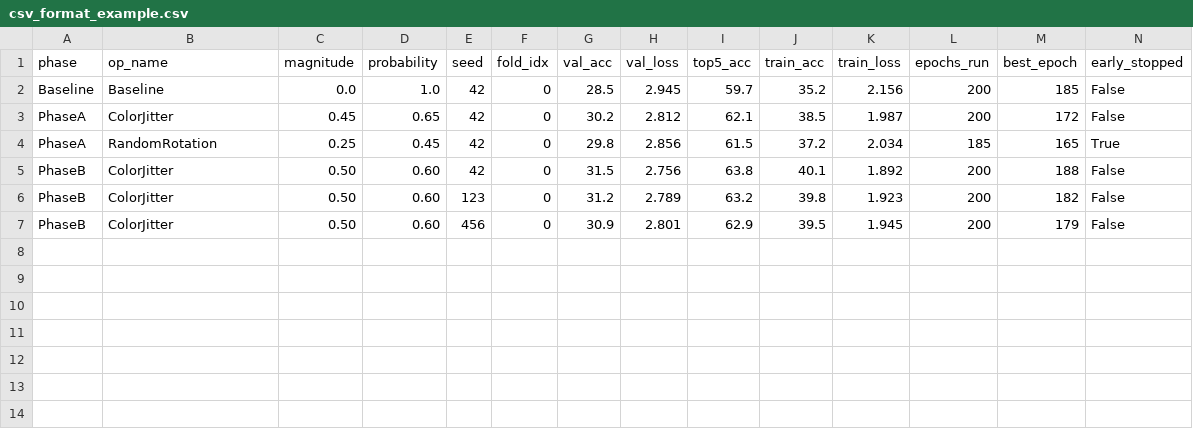
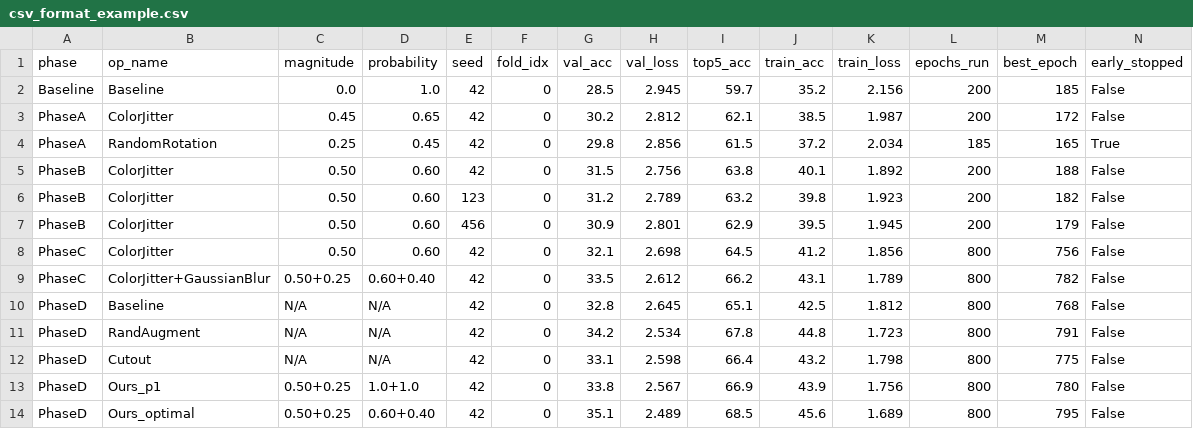
Before and after one commit to imnotnoahhh/prior-guided-aug, a CSV file: docs/csv_format_example.csv, drawn as a sheet; only a part is shown; rows hold the shown columns only; the diff names each change by its address in the sheet, - before the commit and + after, or states it on an @@ line.

Commit message:
feat: add policy parameter and CSV output enhancements for Phase D training
This commit introduces an optional `policy` parameter to the `train_single_config` function, allowing for more flexible training configurations in Phase D. It updates the CSV output to include magnitude and probability strings based on the specified policy, enhancing the clarity of results. Additionally, the documentation is updated to reflect these changes, ensuring users understand the new output format and its implications for the training process.

```diff
--- a/docs/csv_format_example.csv
+++ b/docs/csv_format_example.csv
+row 8: PhaseC | ColorJitter | 0.50 | 0.60 | 42 | 0 | 32.1 | 2.698 | 64.5 | 41.2 | 1.856 | 800 | 756 | False
+row 9: PhaseC | ColorJitter+GaussianBlur | 0.50+0.25 | 0.60+0.40 | 42 | 0 | 33.5 | 2.612 | 66.2 | 43.1 | 1.789 | 800 | 782 | False
+row 10: PhaseD | Baseline | N/A | N/A | 42 | 0 | 32.8 | 2.645 | 65.1 | 42.5 | 1.812 | 800 | 768 | False
+row 11: PhaseD | RandAugment | N/A | N/A | 42 | 0 | 34.2 | 2.534 | 67.8 | 44.8 | 1.723 | 800 | 791 | False
+row 12: PhaseD | Cutout | N/A | N/A | 42 | 0 | 33.1 | 2.598 | 66.4 | 43.2 | 1.798 | 800 | 775 | False
+row 13: PhaseD | Ours_p1 | 0.50+0.25 | 1.0+1.0 | 42 | 0 | 33.8 | 2.567 | 66.9 | 43.9 | 1.756 | 800 | 780 | False
+row 14: PhaseD | Ours_optimal | 0.50+0.25 | 0.60+0.40 | 42 | 0 | 35.1 | 2.489 | 68.5 | 45.6 | 1.689 | 800 | 795 | False
```
Also changed, not shown: 2 other files.
